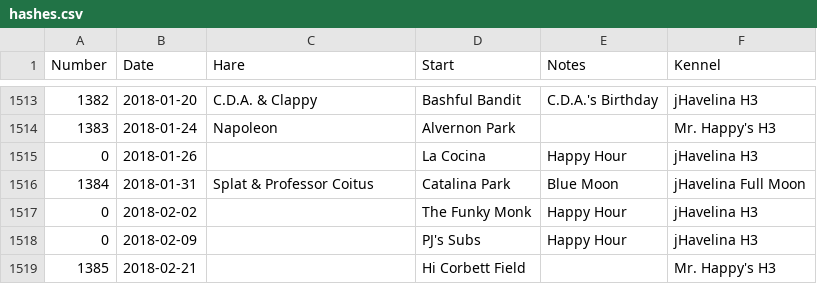
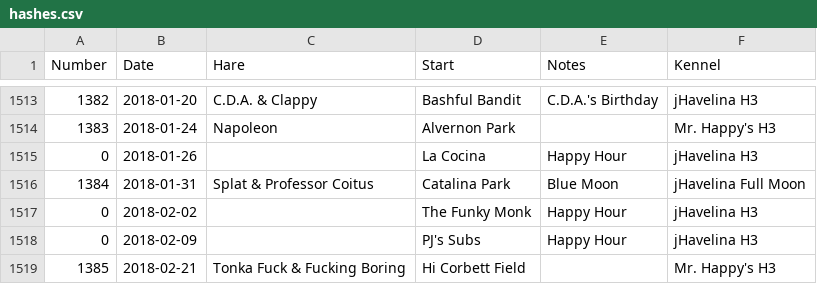
Before and after one commit to weaverba137/weaverba137.github.io, a CSV file: lib/hashes.csv, drawn as a sheet; only a part is shown, gaps mark what is left out.

Commit message:
add hashes

```diff
--- a/lib/hashes.csv
+++ b/lib/hashes.csv
@@ -1518,2 +1518,2 @@ Number,Date,Hare,Start,Notes,Kennel
 0,2018-02-09,,PJ's Subs,Happy Hour,jHavelina H3
-1385,2018-02-21,,Hi Corbett Field,,Mr. Happy's H3
+1385,2018-02-21,Tonka Fuck & Fucking Boring,Hi Corbett Field,,Mr. Happy's H3
```
Also changed, not shown: 2 other files.
